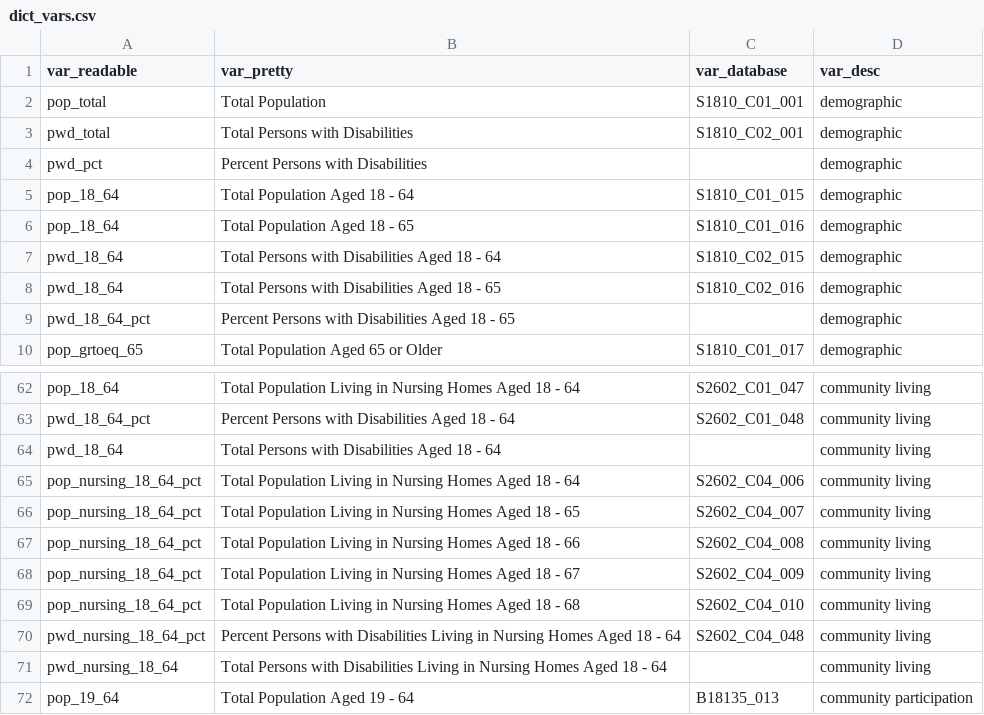
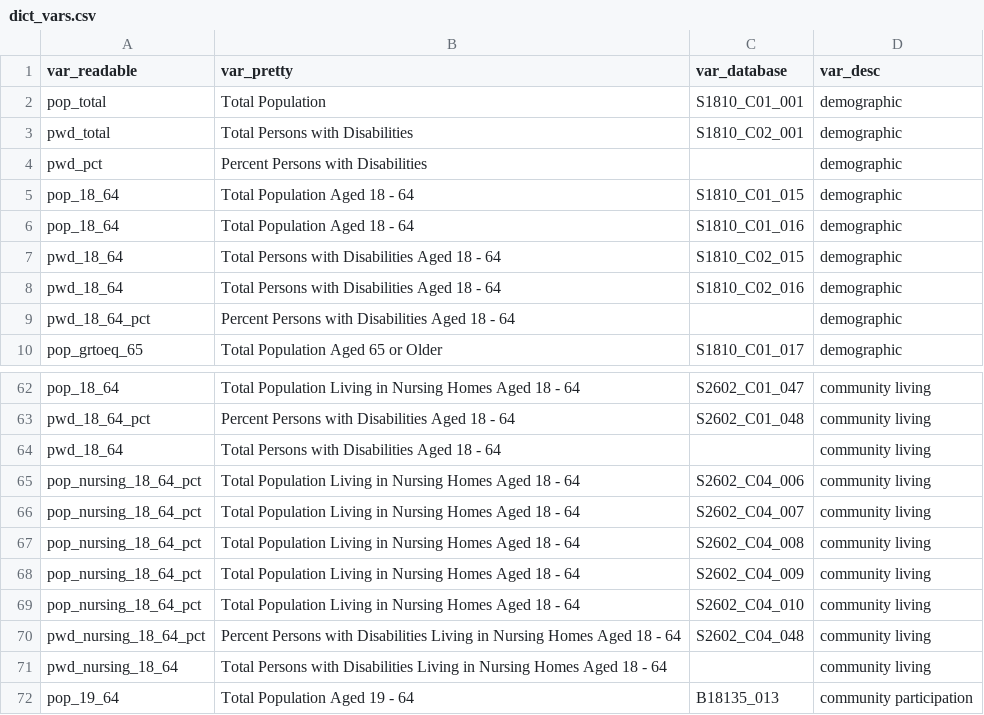
Before and after one commit to ada-parc/ADA-PARC-Website-Design, a CSV file: dictionaries/dict_vars.csv, drawn as a sheet; only a part is shown, gaps mark what is left out.

Commit message:
Fix typos in dict_vars

```diff
--- a/dictionaries/dict_vars.csv
+++ b/dictionaries/dict_vars.csv
@@ -5,6 +5,6 @@ pwd_pct,Percent Persons with Disabilities,,demographic
 pop_18_64,Total Population Aged 18 - 64,S1810_C01_015,demographic
-pop_18_64,Total Population Aged 18 - 65,S1810_C01_016,demographic
+pop_18_64,Total Population Aged 18 - 64,S1810_C01_016,demographic
 pwd_18_64,Total Persons with Disabilities Aged 18 - 64,S1810_C02_015,demographic
-pwd_18_64,Total Persons with Disabilities Aged 18 - 65,S1810_C02_016,demographic
-pwd_18_64_pct,Percent Persons with Disabilities Aged 18 - 65,,demographic
+pwd_18_64,Total Persons with Disabilities Aged 18 - 64,S1810_C02_016,demographic
+pwd_18_64_pct,Percent Persons with Disabilities Aged 18 - 64,,demographic
 pop_grtoeq_65,Total Population Aged 65 or Older,S1810_C01_017,demographic
@@ -65,6 +65,6 @@ pwd_18_64,Total Persons with Disabilities Aged 18 - 64,,community living
 pop_nursing_18_64_pct,Total Population Living in Nursing Homes Aged 18 - 64,S2602_C04_006,community living
-pop_nursing_18_64_pct,Total Population Living in Nursing Homes Aged 18 - 65,S2602_C04_007,community living
-pop_nursing_18_64_pct,Total Population Living in Nursing Homes Aged 18 - 66,S2602_C04_008,community living
-pop_nursing_18_64_pct,Total Population Living in Nursing Homes Aged 18 - 67,S2602_C04_009,community living
-pop_nursing_18_64_pct,Total Population Living in Nursing Homes Aged 18 - 68,S2602_C04_010,community living
+pop_nursing_18_64_pct,Total Population Living in Nursing Homes Aged 18 - 64,S2602_C04_007,community living
+pop_nursing_18_64_pct,Total Population Living in Nursing Homes Aged 18 - 64,S2602_C04_008,community living
+pop_nursing_18_64_pct,Total Population Living in Nursing Homes Aged 18 - 64,S2602_C04_009,community living
+pop_nursing_18_64_pct,Total Population Living in Nursing Homes Aged 18 - 64,S2602_C04_010,community living
 pwd_nursing_18_64_pct,Percent Persons with Disabilities Living in Nursing Homes Aged 18 - 64,S2602_C04_048,community living
```
